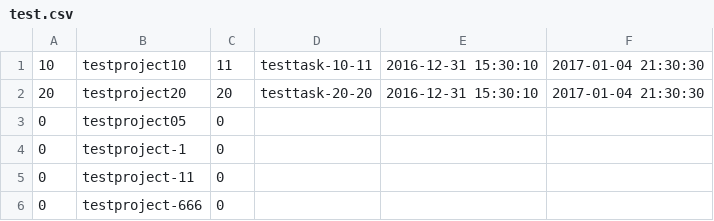
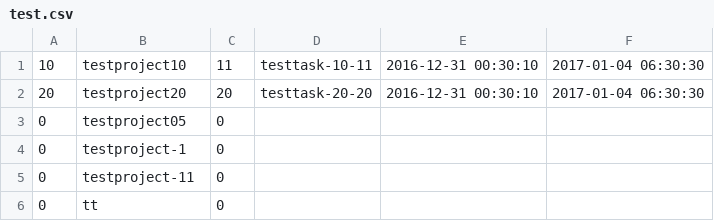
Before and after one commit to slsuse/tt, a CSV file: test.csv, drawn as a sheet.

```diff
--- a/test.csv
+++ b/test.csv
@@ -1,3 +1,3 @@
-10,testproject10,11,testtask-10-11,2016-12-31 15:30:10,2017-01-04 21:30:30
-20,testproject20,20,testtask-20-20,2016-12-31 15:30:10,2017-01-04 21:30:30
+10,testproject10,11,testtask-10-11,2016-12-31 00:30:10,2017-01-04 06:30:30
+20,testproject20,20,testtask-20-20,2016-12-31 00:30:10,2017-01-04 06:30:30
 0,testproject05,0,,,
@@ -5,2 +5,2 @@
 0,testproject-11,0,,,
-0,testproject-666,0,,,
+0,tt,0,,,
```
Also changed, not shown: 3 other files.
